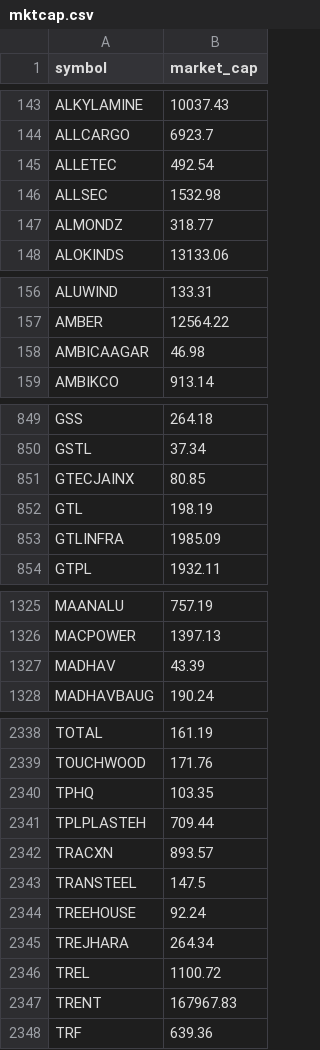
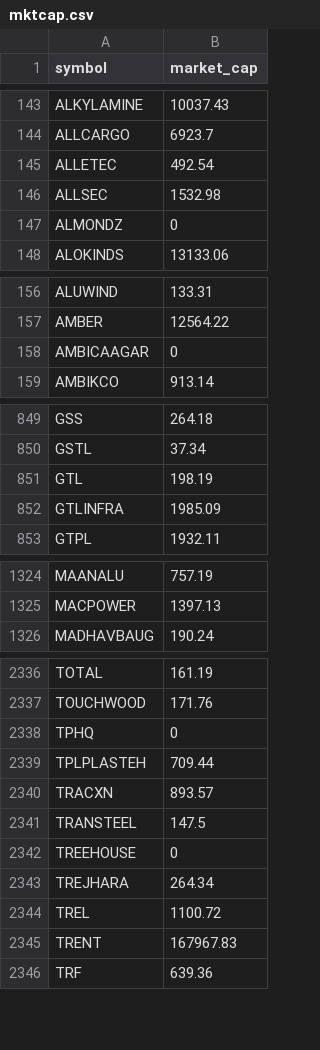
Before and after one commit to nikunjbaheti/NSE-Insider-Trading, a CSV file: mktcap.csv, drawn as a sheet; only a part is shown, gaps mark what is left out; the diff covers the shown part only.

```diff
--- a/mktcap.csv
+++ b/mktcap.csv
@@ -146,3 +146,3 @@ ALLETEC,492.54
 ALLSEC,1532.98
-ALMONDZ,318.77
+ALMONDZ,0
 ALOKINDS,13133.06
@@ -157,3 +157,3 @@ ALUWIND,133.31
 AMBER,12564.22
-AMBICAAGAR,46.98
+AMBICAAGAR,0
 AMBIKCO,913.14
@@ -850,3 +850,2 @@ GSS,264.18
 GSTL,37.34
-GTECJAINX,80.85
 GTL,198.19
@@ -1326,3 +1325,2 @@ MAANALU,757.19
 MACPOWER,1397.13
-MADHAV,43.39
 MADHAVBAUG,190.24
@@ -2339,3 +2337,3 @@ TOTAL,161.19
 TOUCHWOOD,171.76
-TPHQ,103.35
+TPHQ,0
 TPLPLASTEH,709.44
@@ -2343,3 +2341,3 @@ TRACXN,893.57
 TRANSTEEL,147.5
-TREEHOUSE,92.24
+TREEHOUSE,0
 TREJHARA,264.34
```
Also changed, not shown: 28 edited cells elsewhere in this file.
